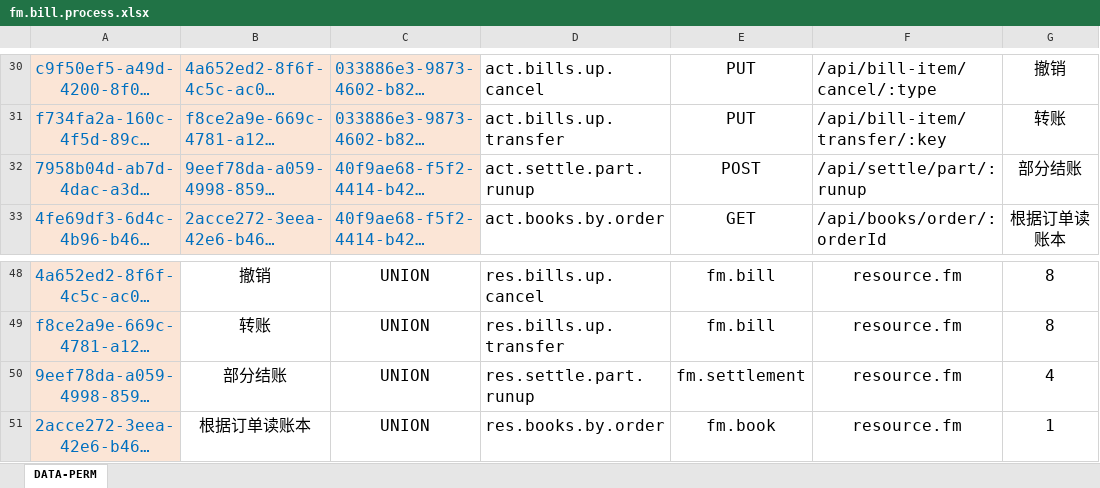
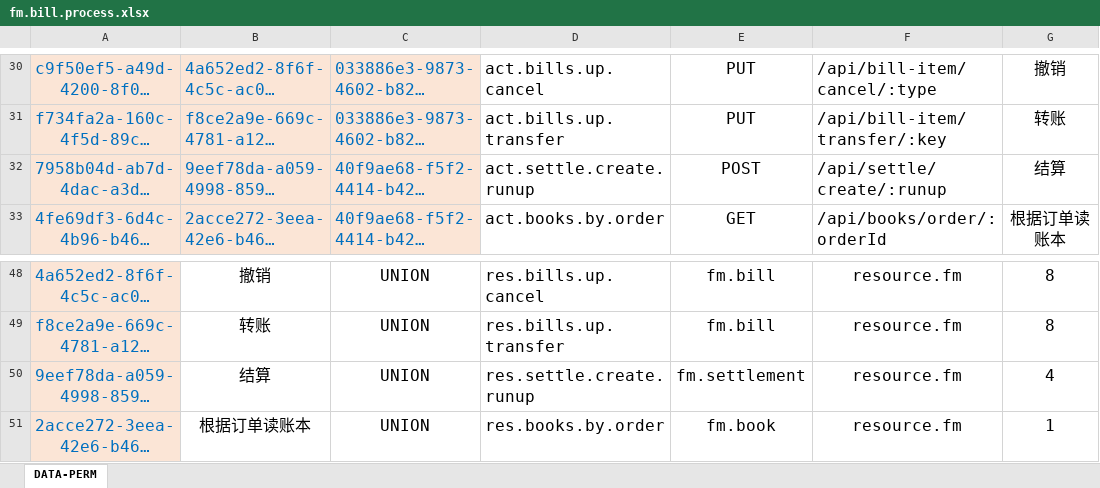
Before and after one commit to silentbalanceyh/vertx-zero, an Excel workbook: vertx-pin/zero-fm/src/main/resources/plugin/fm/oob/cab/fm.bill.process.xlsx, sheet DATA-PERM, drawn as a sheet; only a part is shown, gaps mark what is left out; long unchanged cells end in …; values as stored, in another font and other column widths than the file's, no borders; the diff names each change by its address in the sheet, - before the commit and + after, or states it on an @@ line.

```diff
--- a/vertx-pin/zero-fm/src/main/resources/plugin/fm/oob/cab/fm.bill.process.xlsx (sheet DATA-PERM)
+++ b/vertx-pin/zero-fm/src/main/resources/plugin/fm/oob/cab/fm.bill.process.xlsx (sheet DATA-PERM)
-D32: act.settle.part.runup
+D32: act.settle.create.runup
-F32: /api/settle/part/:runup
+F32: /api/settle/create/:runup
-G32: 部分结账
+G32: 结算
-B50: 部分结账
+B50: 结算
-D50: res.settle.part.runup
+D50: res.settle.create.runup
```
Also changed, not shown: 2 other files.
